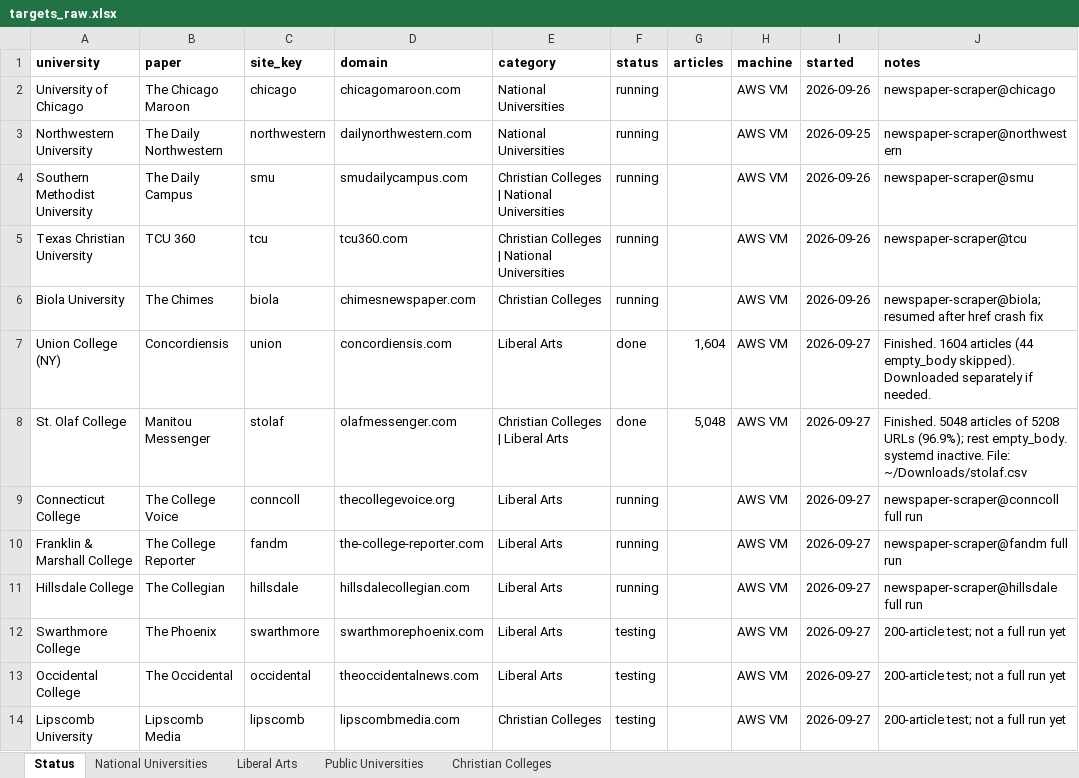
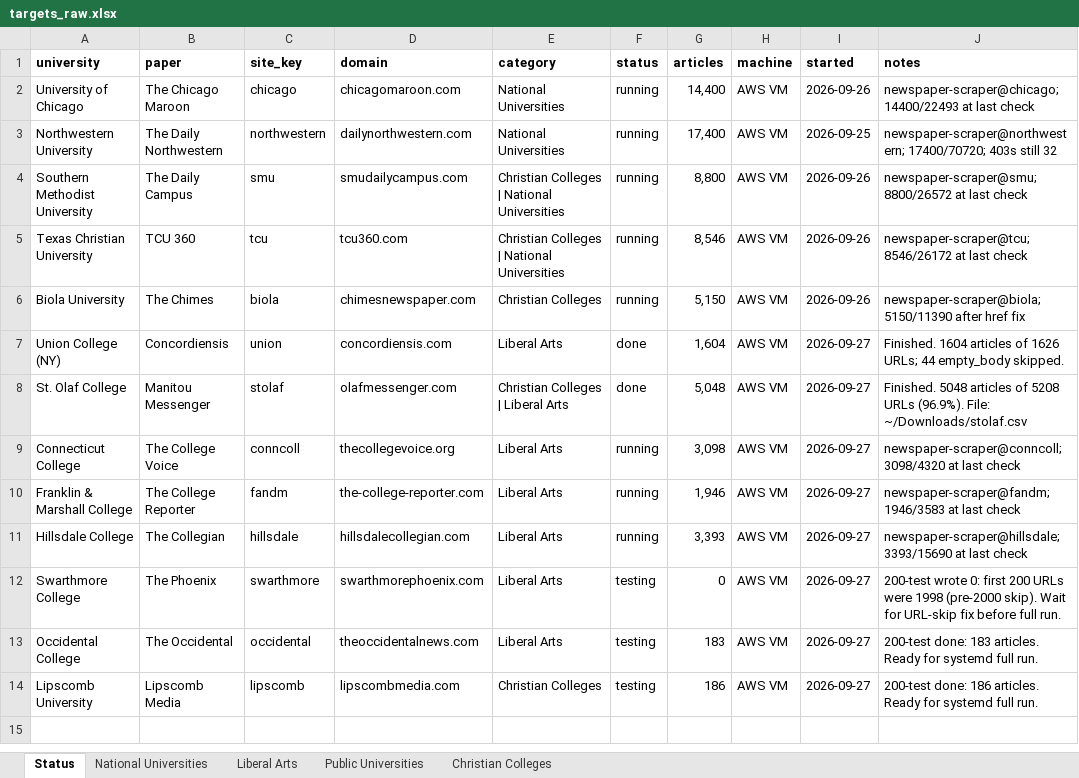
Before and after one commit to valentinasilva8/college-newspaper-scraper, an Excel workbook: data/targets_raw.xlsx, sheet Status, drawn as a sheet; values as stored, in another font and other column widths than the file's, no borders; the diff names each change by its address in the sheet, - before the commit and + after, or states it on an @@ line.

Commit message:
Skip pre-2000 permalinks before fetching so Swarthmore does not crawl the 1990s.
A 200-URL test spent every request on 1998 pages and wrote zero rows; URL-dated years can be dropped without a GET.

```diff
--- a/data/targets_raw.xlsx (sheet Status)
+++ b/data/targets_raw.xlsx (sheet Status)
-G2 (articles): (empty)
+G2 (articles): 14,400
-J2 (notes): newspaper-scraper@chicago
+J2 (notes): newspaper-scraper@chicago; 14400/22493 at last check
-G3 (articles): (empty)
+G3 (articles): 17,400
-J3 (notes): newspaper-scraper@northwestern
+J3 (notes): newspaper-scraper@northwestern; 17400/70720; 403s still 32
-G4 (articles): (empty)
+G4 (articles): 8,800
-J4 (notes): newspaper-scraper@smu
+J4 (notes): newspaper-scraper@smu; 8800/26572 at last check
-G5 (articles): (empty)
+G5 (articles): 8,546
-J5 (notes): newspaper-scraper@tcu
+J5 (notes): newspaper-scraper@tcu; 8546/26172 at last check
-G6 (articles): (empty)
+G6 (articles): 5,150
-J6 (notes): newspaper-scraper@biola; resumed after href crash fix
+J6 (notes): newspaper-scraper@biola; 5150/11390 after href fix
-J7 (notes): …1604 articles (44 empty_body skipped). Downloaded separately if needed.
+J7 (notes): …1604 articles of 1626 URLs; 44 empty_body skipped.
-J8 (notes): …5208 URLs (96.9%); rest empty_body. systemd inactive. File: ~/Downloads/stolaf.csv
+J8 (notes): …5208 URLs (96.9%). File: ~/Downloads/stolaf.csv
-G9 (articles): (empty)
+G9 (articles): 3,098
-J9 (notes): newspaper-scraper@conncoll full run
+J9 (notes): newspaper-scraper@conncoll; 3098/4320 at last check
-G10 (articles): (empty)
+G10 (articles): 1,946
-J10 (notes): newspaper-scraper@fandm full run
+J10 (notes): newspaper-scraper@fandm; 1946/3583 at last check
-G11 (articles): (empty)
+G11 (articles): 3,393
-J11 (notes): newspaper-scraper@hillsdale full run
+J11 (notes): newspaper-scraper@hillsdale; 3393/15690 at last check
-G12 (articles): (empty)
+G12 (articles): 0
-J12 (notes): 200-article test; not a full run yet
+J12 (notes): 200-test wrote 0: first 200 URLs were 1998 (pre-2000 skip). Wait for URL-skip fix before full run.
-G13 (articles): (empty)
+G13 (articles): 183
-J13 (notes): 200-article test; not a full run yet
+J13 (notes): 200-test done: 183 articles. Ready for systemd full run.
-G14 (articles): (empty)
+G14 (articles): 186
-J14 (notes): 200-article test; not a full run yet
+J14 (notes): 200-test done: 186 articles. Ready for systemd full run.
```
Also changed, not shown: 2 other files.
